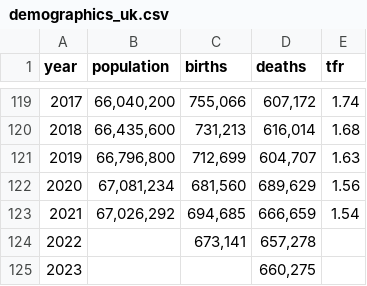
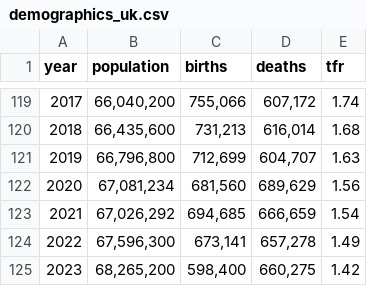
Before and after one commit to ksks2211/data, a CSV file: csv/demographics/demographics_uk.csv, drawn as a sheet; only a part is shown, gaps mark what is left out.

```diff
--- a/csv/demographics/demographics_uk.csv
+++ b/csv/demographics/demographics_uk.csv
@@ -123,3 +123,3 @@
 2021,"67,026,292","694,685","666,659",1.54
-2022,,"673,141","657,278",
-2023,,,"660,275",
+2022,"67,596,300","673,141","657,278",1.49
+2023,"68,265,200","598,400","660,275",1.42
```
Also changed, not shown: 25 other files.
